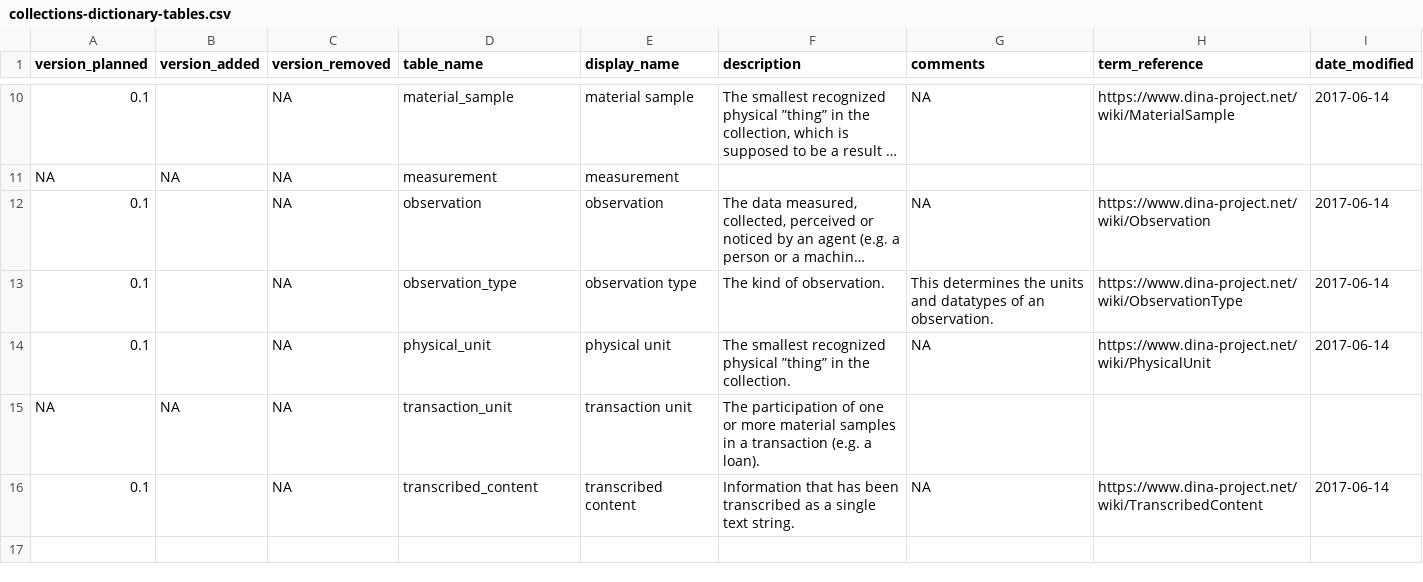
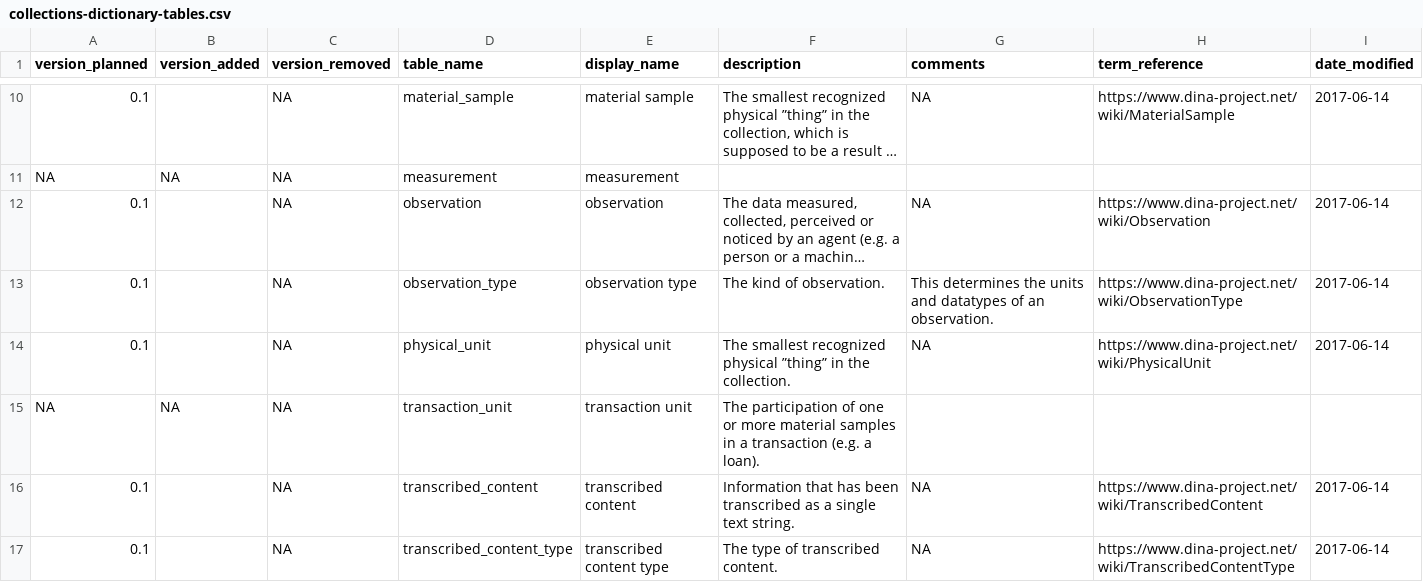
Before and after one commit to DINA-Web/dina-collections-data-model, a CSV file: dictionary/collections-dictionary-tables.csv, drawn as a sheet; only a part is shown, gaps mark what is left out; long unchanged cells end in …; the diff names each change by its address in the sheet, - before the commit and + after, or states it on an @@ line.

Commit message:
Add transcribed_content_type table to version_planned 0.1

```diff
--- a/dictionary/collections-dictionary-tables.csv
+++ b/dictionary/collections-dictionary-tables.csv
+row 17: 0.1 |  | NA | transcribed_content_type | transcribed content type | The type of transcribed content. | NA | https://www.dina-project.net/wiki/TranscribedContentType | 2017-06-14
```
